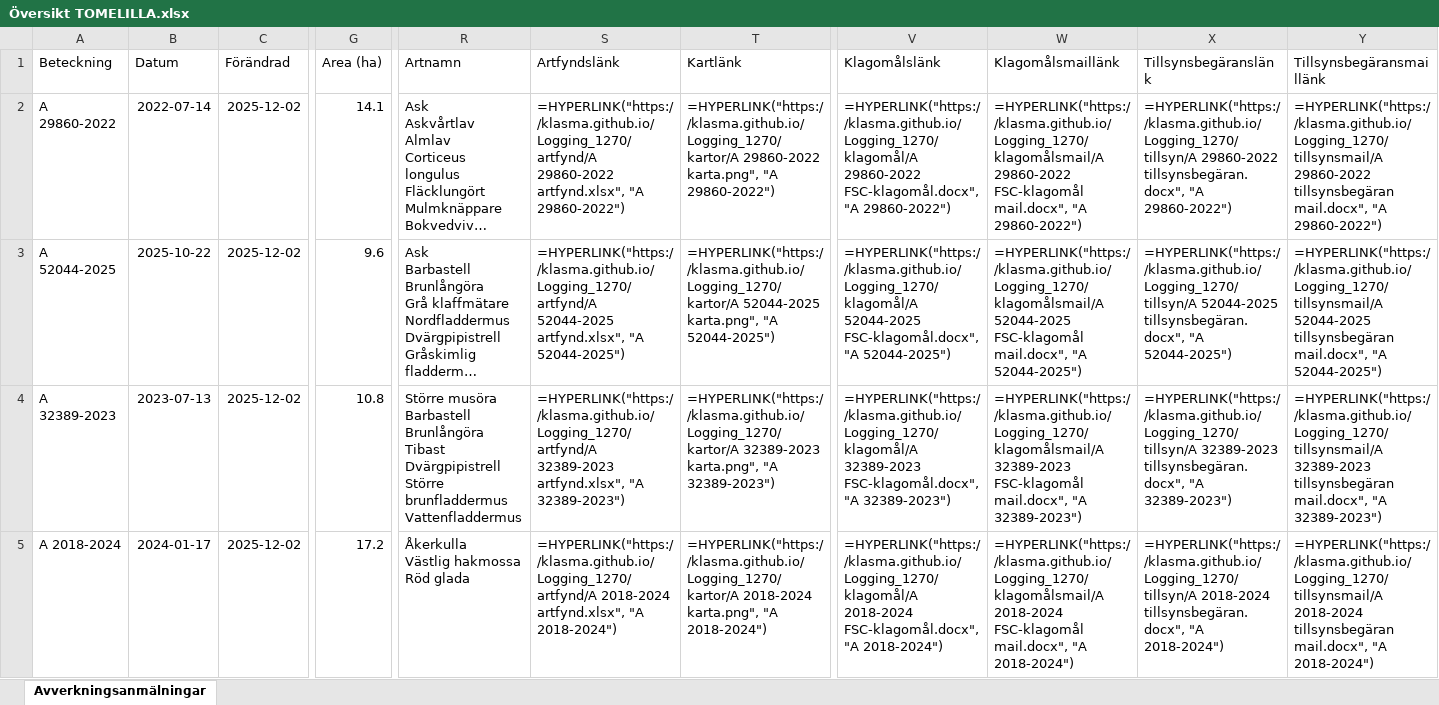
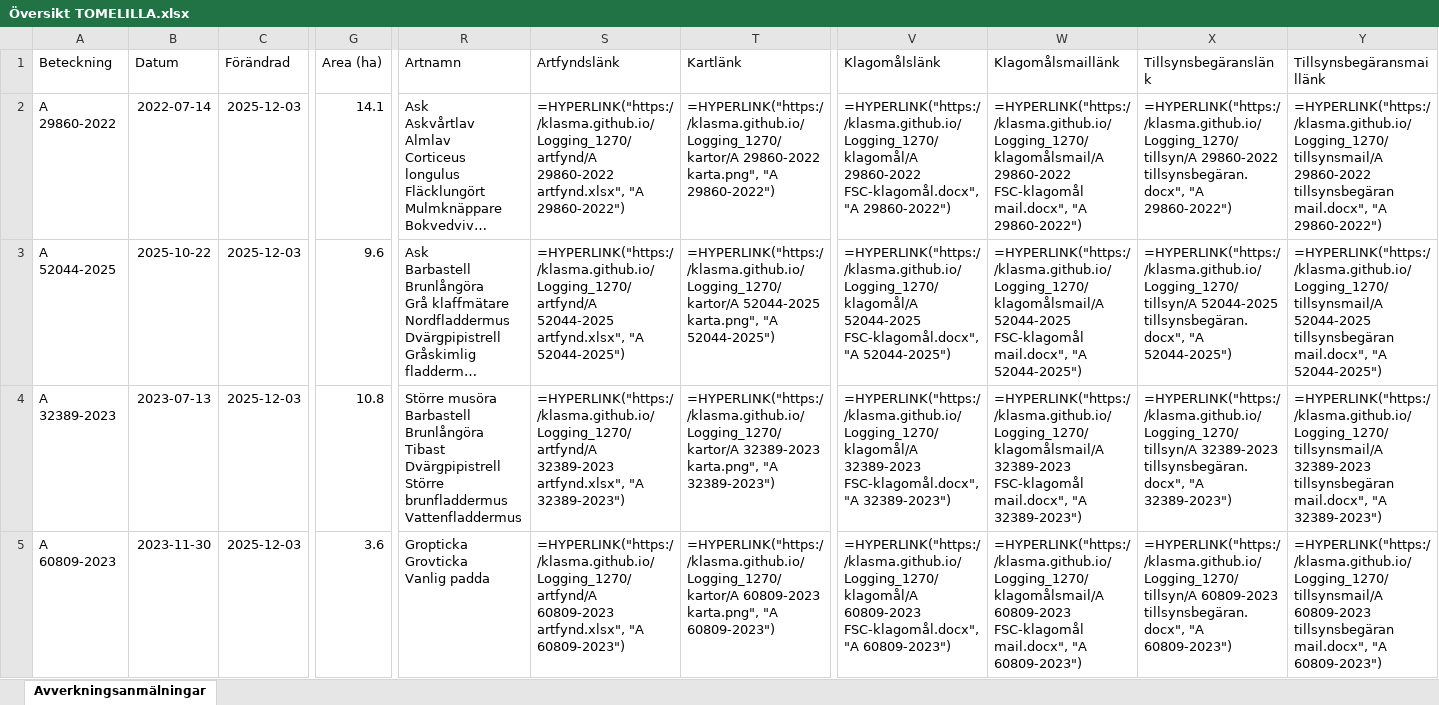
Before and after one commit to klasma/Logging_1270, an Excel workbook: Översikt TOMELILLA.xlsx, sheet Avverkningsanmälningar, drawn as a sheet; only a part is shown, gaps mark what is left out; long unchanged cells end in …; values as stored, in another font and other column widths than the file's, no borders; formulas without a stored value are shown as written; ↵ is a line break in a cell; the diff covers the shown part only; the diff names each change by its address in the sheet, - before the commit and + after, or states it on an @@ line.

```diff
--- a/Översikt TOMELILLA.xlsx (sheet Avverkningsanmälningar)
+++ b/Översikt TOMELILLA.xlsx (sheet Avverkningsanmälningar)
-C2:C5 (Förändrad): 2025-12-02
+C2:C5 (Förändrad): 2025-12-03
-A5 (Beteckning): A 2018-2024
+A5 (Beteckning): A 60809-2023
-B5 (Datum): 2024-01-17
+B5 (Datum): 2023-11-30
-G5 (Area (ha)): 17.2
+G5 (Area (ha)): 3.6
-R5 (Artnamn): Åkerkulla ↵ Västlig hakmossa ↵ Röd glada
+R5 (Artnamn): Gropticka ↵ Grovticka ↵ Vanlig padda
-S5 (Artfyndslänk): =HYPERLINK("https://klasma.github.io/Logging_1270/artfynd/A 2018-2024 artfynd.xlsx", "A 2018-2024")
+S5 (Artfyndslänk): =HYPERLINK("https://klasma.github.io/Logging_1270/artfynd/A 60809-2023 artfynd.xlsx", "A 60809-2023")
-T5 (Kartlänk): =HYPERLINK("https://klasma.github.io/Logging_1270/kartor/A 2018-2024 karta.png", "A 2018-2024")
+T5 (Kartlänk): =HYPERLINK("https://klasma.github.io/Logging_1270/kartor/A 60809-2023 karta.png", "A 60809-2023")
-V5 (Klagomålslänk): =HYPERLINK("https://klasma.github.io/Logging_1270/klagomål/A 2018-2024 FSC-klagomål.docx", "A 2018-2024")
+V5 (Klagomålslänk): =HYPERLINK("https://klasma.github.io/Logging_1270/klagomål/A 60809-2023 FSC-klagomål.docx", "A 60809-2023")
-W5 (Klagomålsmaillänk): =HYPERLINK("https://klasma.github.io/Logging_1270/klagomålsmail/A 2018-2024 FSC-klagomål mail.docx", "A 2018-2024")
+W5 (Klagomålsmaillänk): =HYPERLINK("https://klasma.github.io/Logging_1270/klagomålsmail/A 60809-2023 FSC-klagomål mail.docx", "A 60809-2023")
-X5 (Tillsynsbegäranslänk): =HYPERLINK("https://klasma.github.io/Logging_1270/tillsyn/A 2018-2024 tillsynsbegäran.docx", "A 2018-2024")
+X5 (Tillsynsbegäranslänk): =HYPERLINK("https://klasma.github.io/Logging_1270/tillsyn/A 60809-2023 tillsynsbegäran.docx", "A 60809-2023")
-Y5 (Tillsynsbegäransmaillänk): =HYPERLINK("https://klasma.github.io/Logging_1270/tillsynsmail/A 2018-2024 tillsynsbegäran mail.docx", "A 2018-2024")
+Y5 (Tillsynsbegäransmaillänk): =HYPERLINK("https://klasma.github.io/Logging_1270/tillsynsmail/A 60809-2023 tillsynsbegäran mail.docx", "A 60809-2023")
```
Also changed, not shown: 587 edited cells elsewhere in this sheet, artfynd/A 2018-2024 artfynd.xlsx, artfynd/A 26958-2025 artfynd.xlsx, 56 other files.
